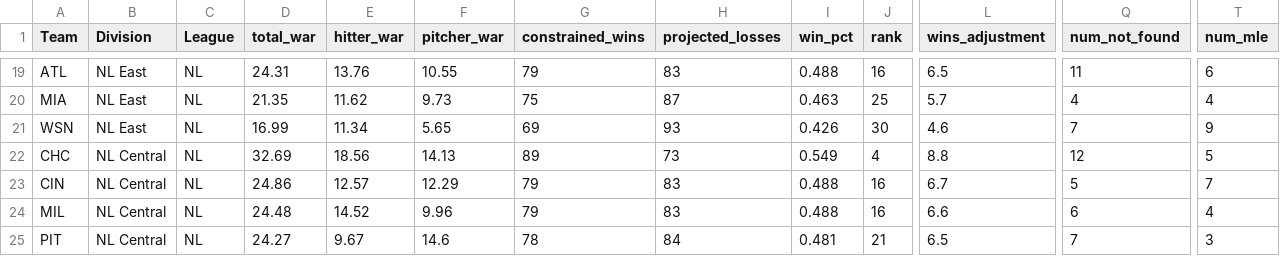
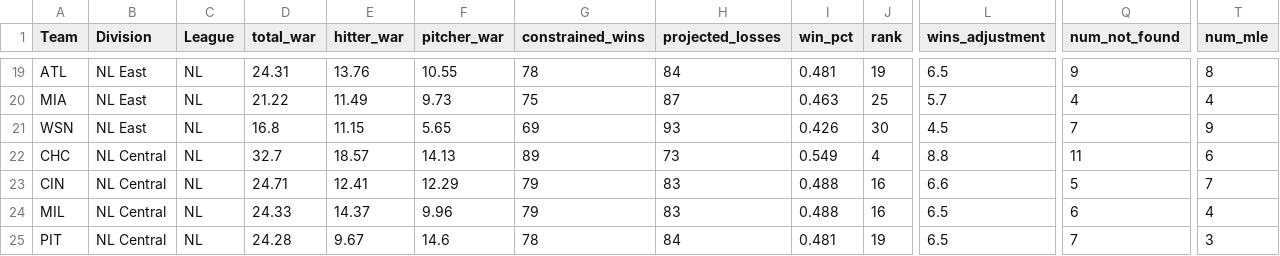
Before and after one commit to NairSiddharth/sWARm, a CSV file: predictions/team_wins_2026.csv, drawn as a sheet; only a part is shown, gaps mark what is left out; the diff covers the shown part only; the diff names each change by its address in the sheet, - before the commit and + after, or states it on an @@ line.

```diff
--- a/predictions/team_wins_2026.csv
+++ b/predictions/team_wins_2026.csv
-G19 (constrained_wins): 79
+G19 (constrained_wins): 78
-H19 (projected_losses): 83
+H19 (projected_losses): 84
-I19 (win_pct): 0.488
+I19 (win_pct): 0.481
-J19 (rank): 16
+J19 (rank): 19
-Q19 (num_not_found): 11
+Q19 (num_not_found): 9
-T19 (num_mle): 6
+T19 (num_mle): 8
-D20 (total_war): 21.35
+D20 (total_war): 21.22
-E20 (hitter_war): 11.62
+E20 (hitter_war): 11.49
-D21 (total_war): 16.99
+D21 (total_war): 16.8
-E21 (hitter_war): 11.34
+E21 (hitter_war): 11.15
-L21 (wins_adjustment): 4.6
+L21 (wins_adjustment): 4.5
-D22 (total_war): 32.69
+D22 (total_war): 32.7
-E22 (hitter_war): 18.56
+E22 (hitter_war): 18.57
-Q22 (num_not_found): 12
+Q22 (num_not_found): 11
-T22 (num_mle): 5
+T22 (num_mle): 6
-D23 (total_war): 24.86
+D23 (total_war): 24.71
-E23 (hitter_war): 12.57
+E23 (hitter_war): 12.41
-L23 (wins_adjustment): 6.7
+L23 (wins_adjustment): 6.6
-D24 (total_war): 24.48
+D24 (total_war): 24.33
-E24 (hitter_war): 14.52
+E24 (hitter_war): 14.37
-L24 (wins_adjustment): 6.6
+L24 (wins_adjustment): 6.5
-D25 (total_war): 24.27
+D25 (total_war): 24.28
-J25 (rank): 21
+J25 (rank): 19
```
Also changed, not shown: 1 added row, 1 removed row and 88 edited cells elsewhere in this file, predictions/team_wins_detail_2026.csv, 41 other files.
